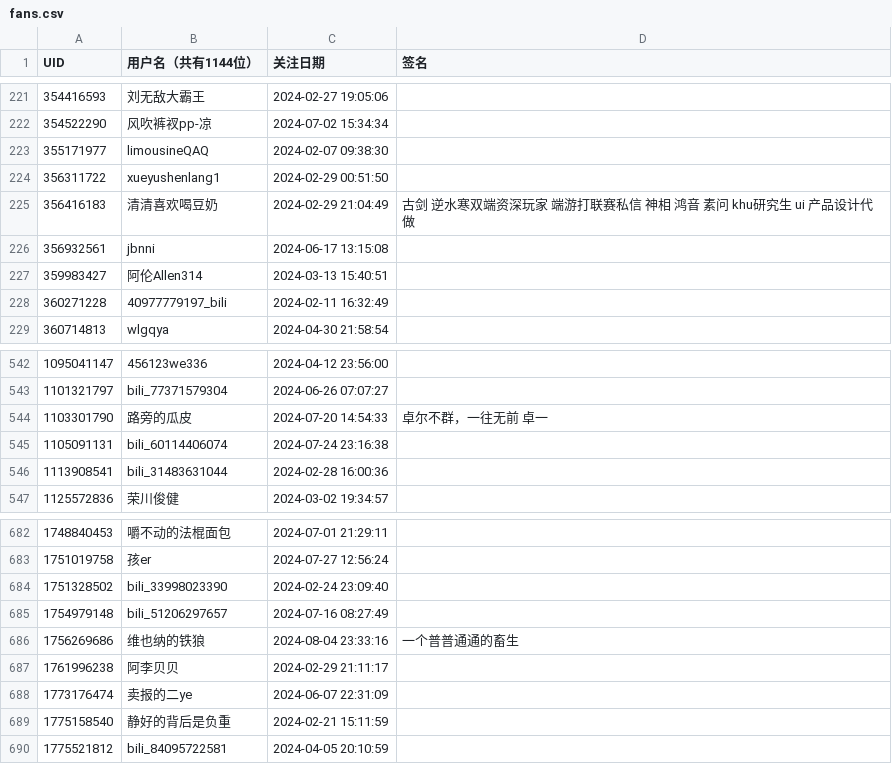
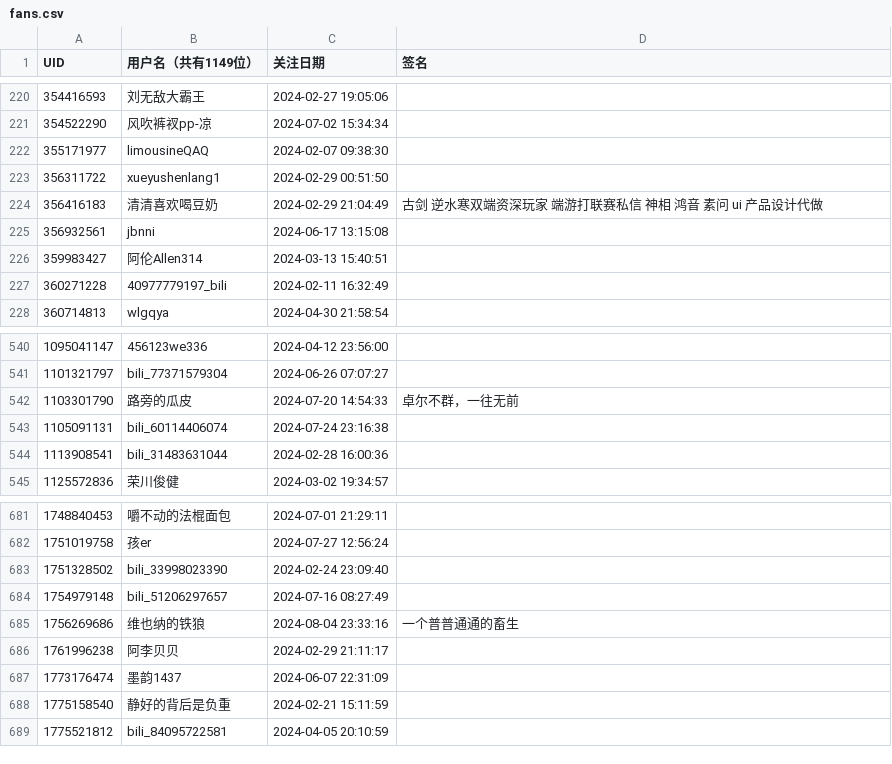
Before and after one commit to RiverChu0/bili_fans, a CSV file: fans.csv, drawn as a sheet; only a part is shown, gaps mark what is left out; the diff covers the shown part only.

```diff
--- a/fans.csv
+++ b/fans.csv
@@ -1 +1 @@
-UID,用户名（共有1144位）,关注日期,签名
+UID,用户名（共有1149位）,关注日期,签名
@@ -224,3 +223,3 @@ UID,用户名（共有1144位）,关注日期,签名
 356311722,xueyushenlang1,2024-02-29 00:51:50,
-356416183,清清喜欢喝豆奶,2024-02-29 21:04:49,古剑 逆水寒双端资深玩家 端游打联赛私信 神相 鸿音 素问 khu研究生 ui 产品设计代做
+356416183,清清喜欢喝豆奶,2024-02-29 21:04:49,古剑 逆水寒双端资深玩家 端游打联赛私信 神相 鸿音 素问  ui 产品设计代做
 356932561,jbnni,2024-06-17 13:15:08,
@@ -543,3 +541,3 @@ UID,用户名（共有1144位）,关注日期,签名
 1101321797,bili_77371579304,2024-06-26 07:07:27,
-1103301790,路旁的瓜皮,2024-07-20 14:54:33,卓尔不群，一往无前 卓一
+1103301790,路旁的瓜皮,2024-07-20 14:54:33,卓尔不群，一往无前
 1105091131,bili_60114406074,2024-07-24 23:16:38,
@@ -687,3 +686,3 @@ UID,用户名（共有1144位）,关注日期,签名
 1761996238,阿李贝贝,2024-02-29 21:11:17,
-1773176474,卖报的二ye,2024-06-07 22:31:09,
+1773176474,墨韵1437,2024-06-07 22:31:09,
 1775158540,静好的背后是负重,2024-02-21 15:11:59,
```
Also changed, not shown: 6 added rows and 6 removed rows elsewhere in this file.
